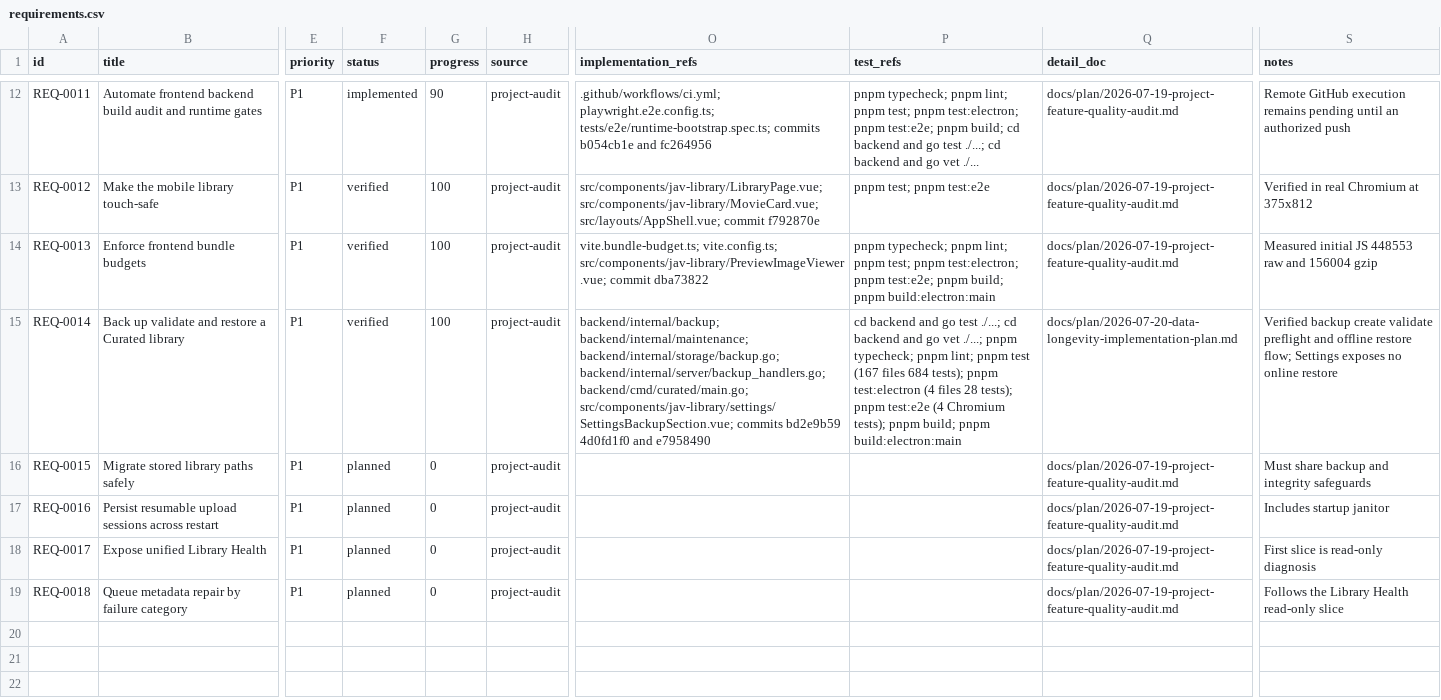
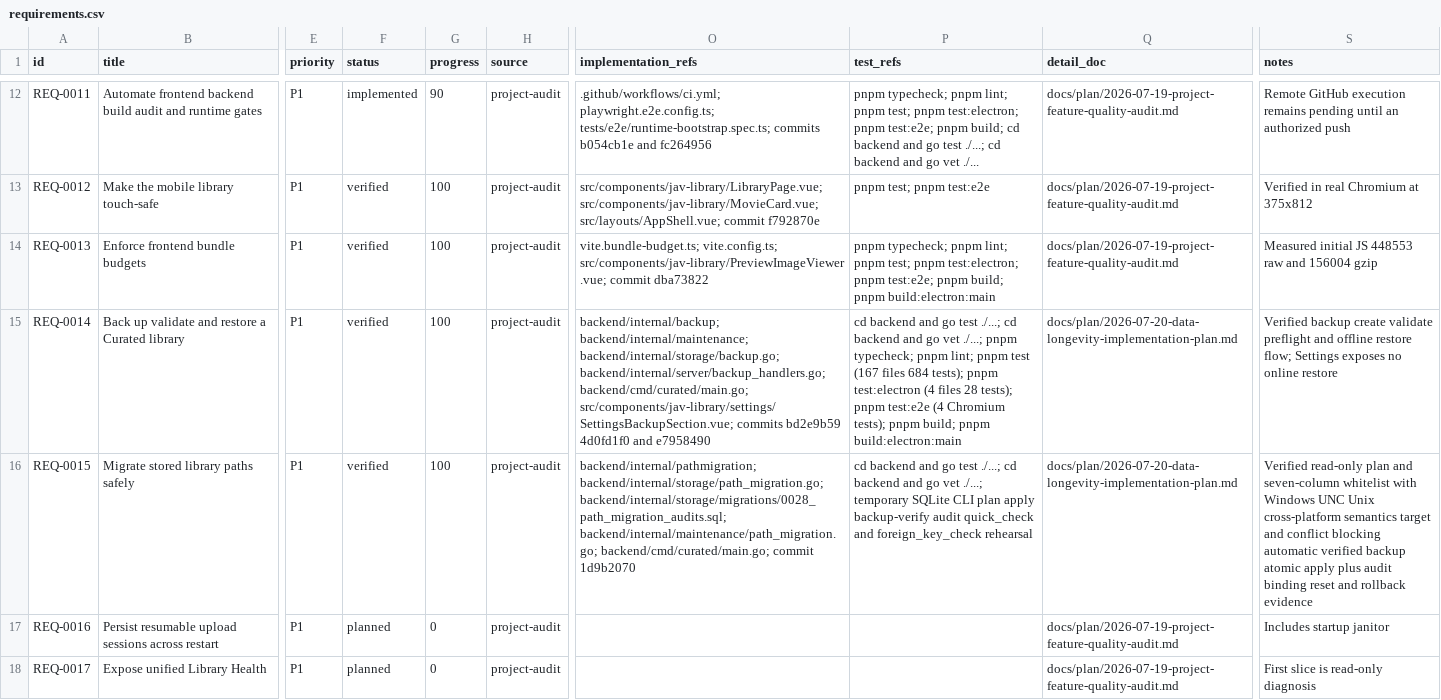
Before and after one commit to yepHiu/Curated, a CSV file: docs/prd/requirements.csv, drawn as a sheet; only a part is shown, gaps mark what is left out; the shorter side is filled out with more unchanged rows; the diff names each change by its address in the sheet, - before the commit and + after, or states it on an @@ line.

Commit message:
docs: document audited path migration

```diff
--- a/docs/prd/requirements.csv
+++ b/docs/prd/requirements.csv
-F16 (status): planned
+F16 (status): verified
-G16 (progress): 0
+G16 (progress): 100
-O16 (implementation_refs): (empty)
+O16 (implementation_refs): backend/internal/pathmigration; backend/internal/storage/path_migration.go; backend/internal/storage/migrations/0028_path_migration_audits.sql; backend/internal/maintenance/path_migration.go; backend/cmd/curated/main.go; commit 1d9b2070
-P16 (test_refs): (empty)
+P16 (test_refs): cd backend and go test ./...; cd backend and go vet ./...; temporary SQLite CLI plan apply backup-verify audit quick_check and foreign_key_check rehearsal
-Q16 (detail_doc): docs/plan/2026-07-19-project-feature-quality-audit.md
+Q16 (detail_doc): docs/plan/2026-07-20-data-longevity-implementation-plan.md
-S16 (notes): Must share backup and integrity safeguards
+S16 (notes): Verified read-only plan and seven-column whitelist with Windows UNC Unix cross-platform semantics target and conflict blocking automatic verified backup atomic apply plus audit binding reset and rollback evidence
```
Also changed, not shown: 11 other files.
